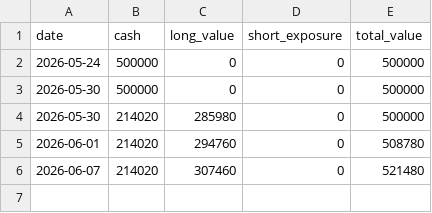
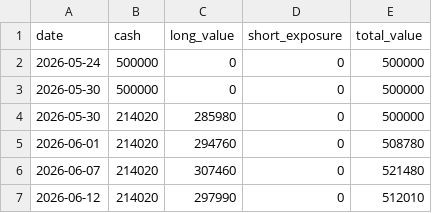
Before and after one commit to dmkn013/kabu, a CSV file: data/runs/run_001/daily_summary.csv, drawn as a sheet.

```diff
--- a/data/runs/run_001/daily_summary.csv
+++ b/data/runs/run_001/daily_summary.csv
@@ -6 +6,2 @@
 2026-06-07,214020,307460,0,521480
+2026-06-12,214020,297990,0,512010
```
Also changed, not shown: data/runs/run_002/daily_summary.csv.
